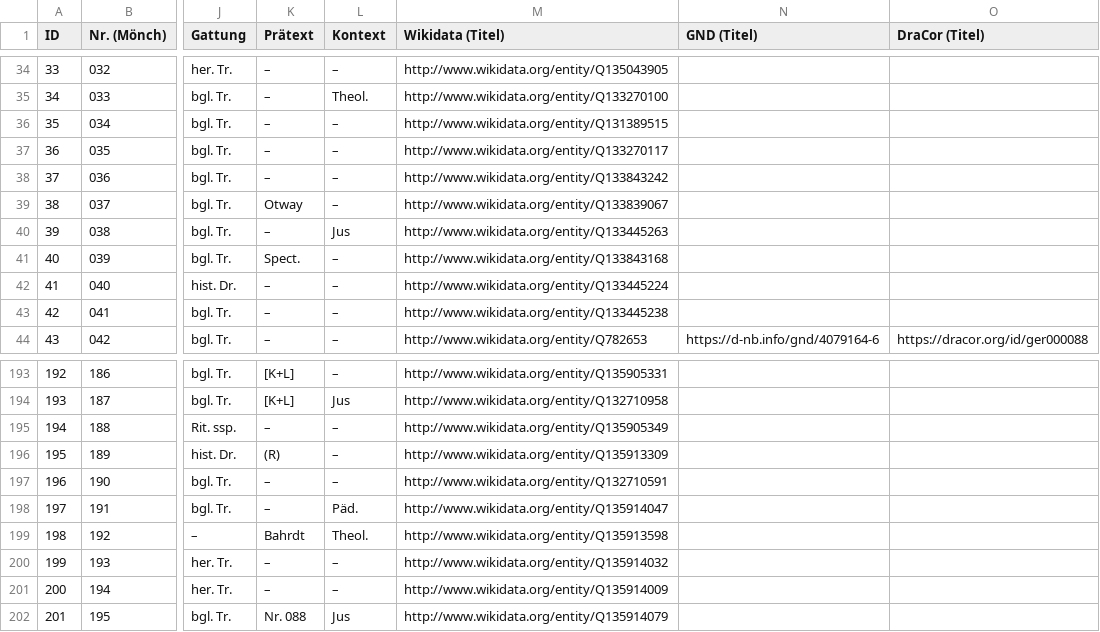
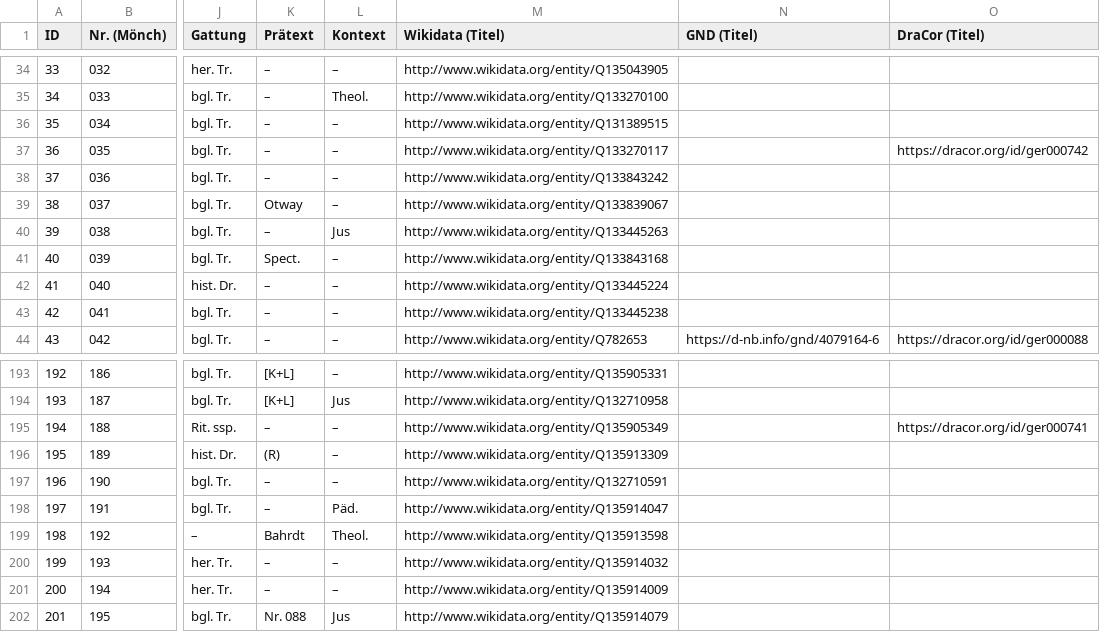
Before and after one commit to lehkost/bgltr, a CSV file: bgltr.csv, drawn as a sheet; only a part is shown, gaps mark what is left out; the diff names each change by its address in the sheet, - before the commit and + after, or states it on an @@ line.

Commit message:
add DraCor IDs

```diff
--- a/bgltr.csv
+++ b/bgltr.csv
-O37 (DraCor (Titel)): (empty)
+O37 (DraCor (Titel)): https://dracor.org/id/ger000742
-O195 (DraCor (Titel)): (empty)
+O195 (DraCor (Titel)): https://dracor.org/id/ger000741
```
